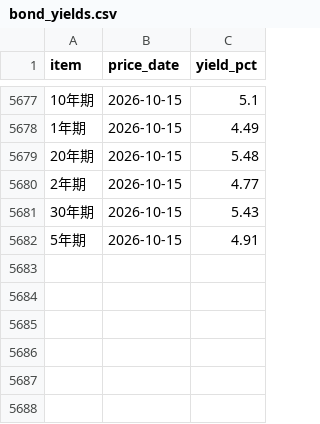
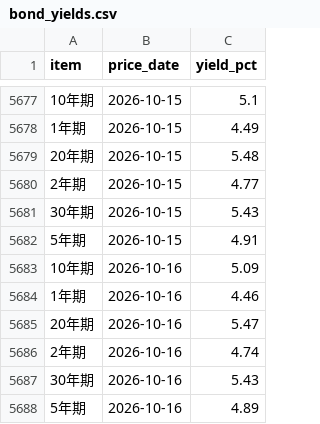
Before and after one commit to ChrisHo0317/Local_Dashboard, a CSV file: data/bond_yields.csv, drawn as a sheet; only a part is shown, gaps mark what is left out.

```diff
--- a/data/bond_yields.csv
+++ b/data/bond_yields.csv
@@ -5682 +5682,7 @@ item,price_date,yield_pct
 5年期,2026-10-15,4.91
+10年期,2026-10-16,5.09
+1年期,2026-10-16,4.46
+20年期,2026-10-16,5.47
+2年期,2026-10-16,4.74
+30年期,2026-10-16,5.43
+5年期,2026-10-16,4.89
```
Also changed, not shown: data/btc_prices.csv, data/calendar_events.csv, 5 other files.
